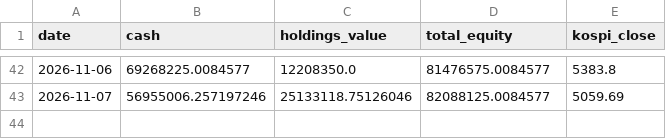
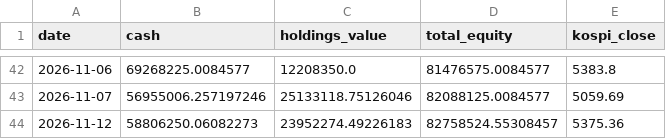
Before and after one commit to BryunB/kr-stock-dashboard, a CSV file: data/portfolio/equity_history.csv, drawn as a sheet; only a part is shown, gaps mark what is left out.

```diff
--- a/data/portfolio/equity_history.csv
+++ b/data/portfolio/equity_history.csv
@@ -43 +43,2 @@ date,cash,holdings_value,total_equity,kospi_close
 2026-11-07,56955006.257197246,25133118.75126046,82088125.0084577,5059.69
+2026-11-12,58806250.06082273,23952274.49226183,82758524.55308457,5375.36
```
Also changed, not shown: data/portfolio/trades.csv, 2 other files.
